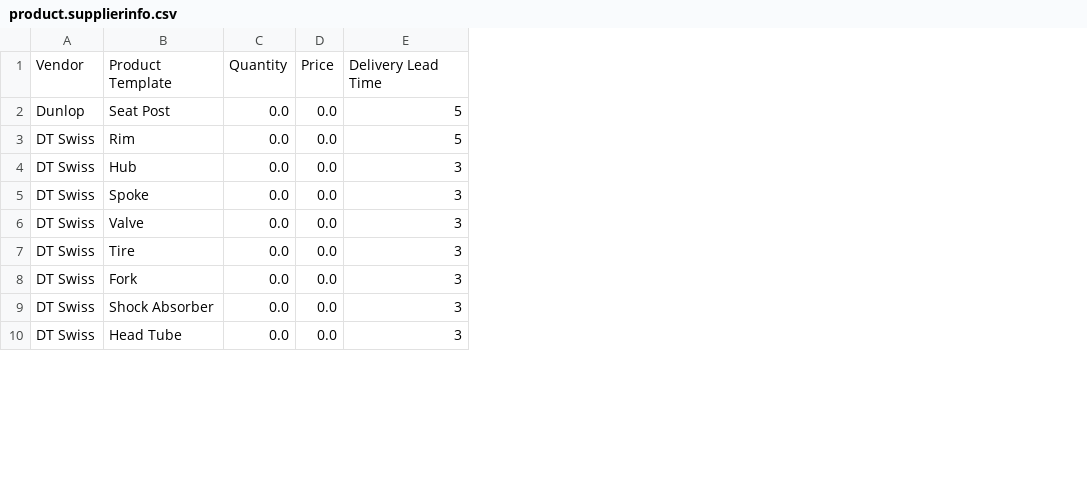
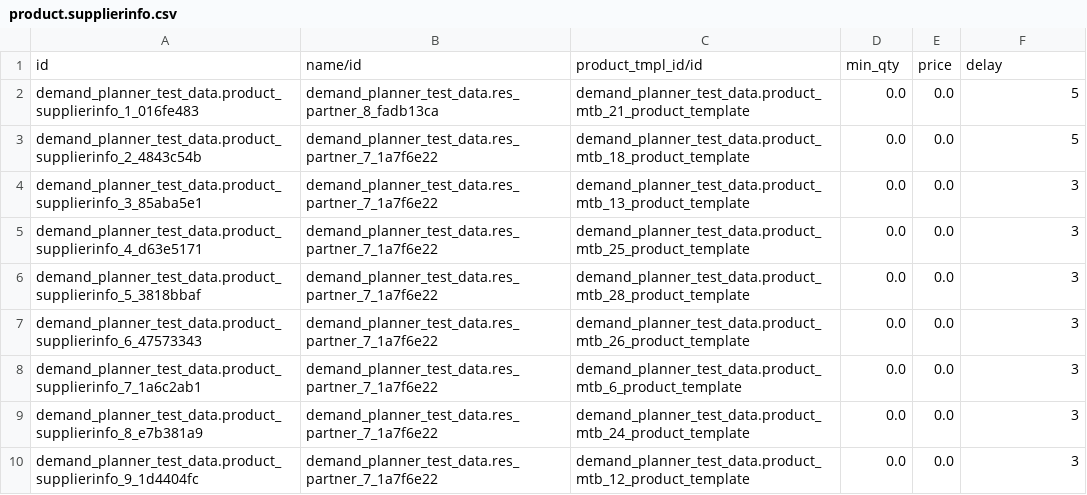
Before and after one commit to Mint-System/Demand-Planner, a CSV file: demand_planner_test_data/data/mountain_bike/product.supplierinfo.csv, drawn as a sheet; only a part is shown; removed rows and columns are numbered as before the commit, all else as after; the diff names each change by its address in the sheet, - before the commit and + after, or states it on an @@ line.

Commit message:
[MOV] move test data files

```diff
--- a/demand_planner_test_data/data/mountain_bike/product.supplierinfo.csv
+++ b/demand_planner_test_data/data/mountain_bike/product.supplierinfo.csv
-column A, rows 2-10: Dunlop | DT Swiss | DT Swiss | DT Swiss | DT Swiss | DT Swiss | DT Swiss | DT Swiss | DT Swiss
-column B, rows 2-10: Seat Post | Rim | Hub | Spoke | Valve | Tire | Fork | Shock Absorber | Head Tube
+column A, rows 2-10: demand_planner_test_data.product_supplierinfo_1_016fe483 | demand_planner_test_data.product_supplierinfo_2_4843c54b | demand_planner_test_data.product_supplierinfo_3_85aba5e1 | demand_planner_test_data.product_supplierinfo_4_d63e5171 | demand_planner_test_data.product_supplierinfo_5_3818bbaf | demand_planner_test_data.product_supplierinfo_6_47573343 | demand_planner_test_data.product_supplierinfo_7_1a6c2ab1 | demand_planner_test_data.product_supplierinfo_8_e7b381a9 | demand_planner_test_data.product_supplierinfo_9_1d4404fc
+column B, rows 2-10: demand_planner_test_data.res_partner_8_fadb13ca | demand_planner_test_data.res_partner_7_1a7f6e22 | demand_planner_test_data.res_partner_7_1a7f6e22 | demand_planner_test_data.res_partner_7_1a7f6e22 | demand_planner_test_data.res_partner_7_1a7f6e22 | demand_planner_test_data.res_partner_7_1a7f6e22 | demand_planner_test_data.res_partner_7_1a7f6e22 | demand_planner_test_data.res_partner_7_1a7f6e22 | demand_planner_test_data.res_partner_7_1a7f6e22
+column C, rows 2-10: demand_planner_test_data.product_mtb_21_product_template | demand_planner_test_data.product_mtb_18_product_template | demand_planner_test_data.product_mtb_13_product_template | demand_planner_test_data.product_mtb_25_product_template | demand_planner_test_data.product_mtb_28_product_template | demand_planner_test_data.product_mtb_26_product_template | demand_planner_test_data.product_mtb_6_product_template | demand_planner_test_data.product_mtb_24_product_template | demand_planner_test_data.product_mtb_12_product_template
-row 1: Vendor | Product Template | Quantity | Price | Delivery Lead Time
+row 1: id | name/id | product_tmpl_id/id | min_qty | price | delay
```
Also changed, not shown: demand_planner_test_data/data/mountain_bike/mrp.bom.csv, demand_planner_test_data/data/mountain_bike/product.product.csv, 10 other files.
